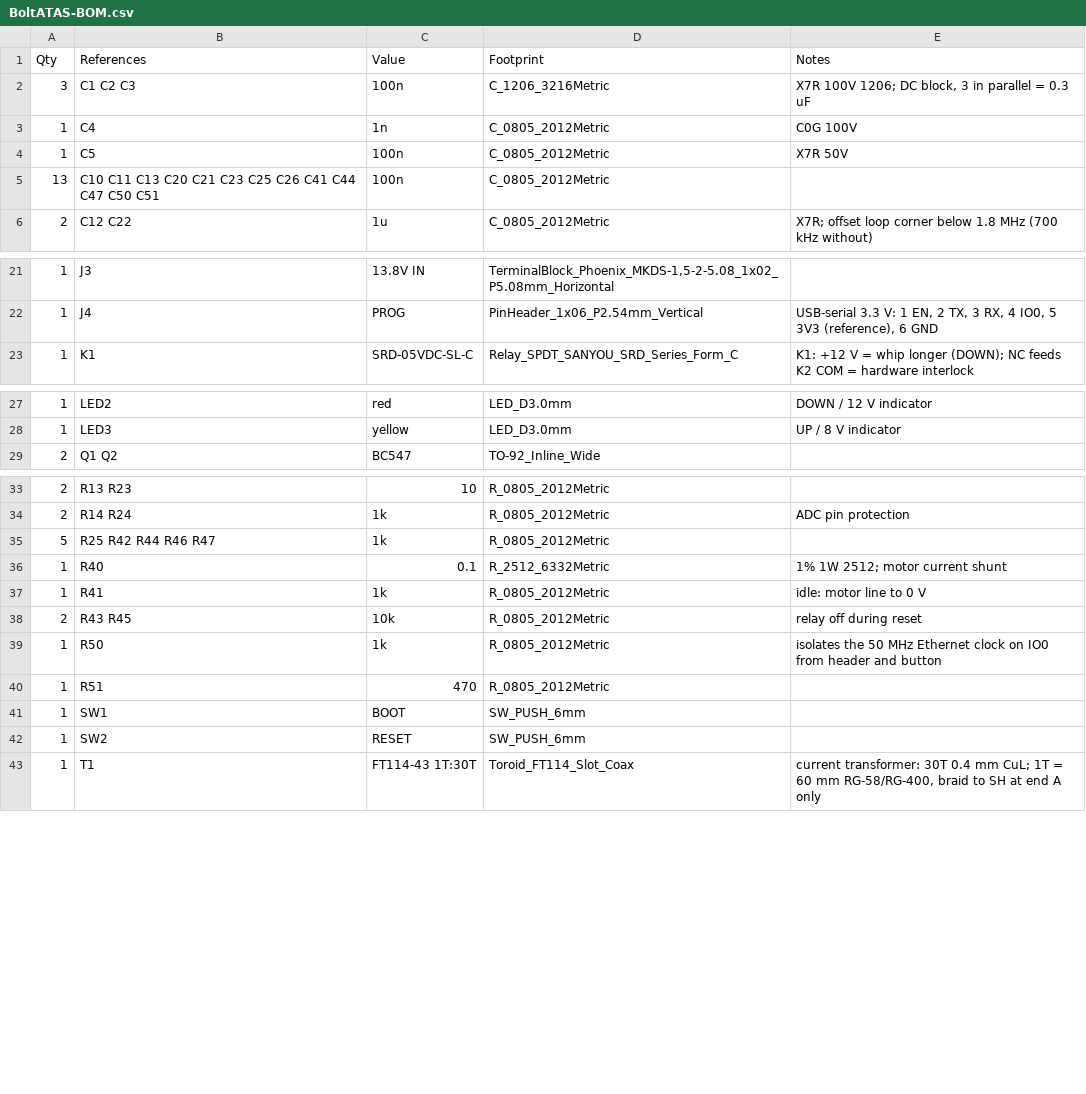
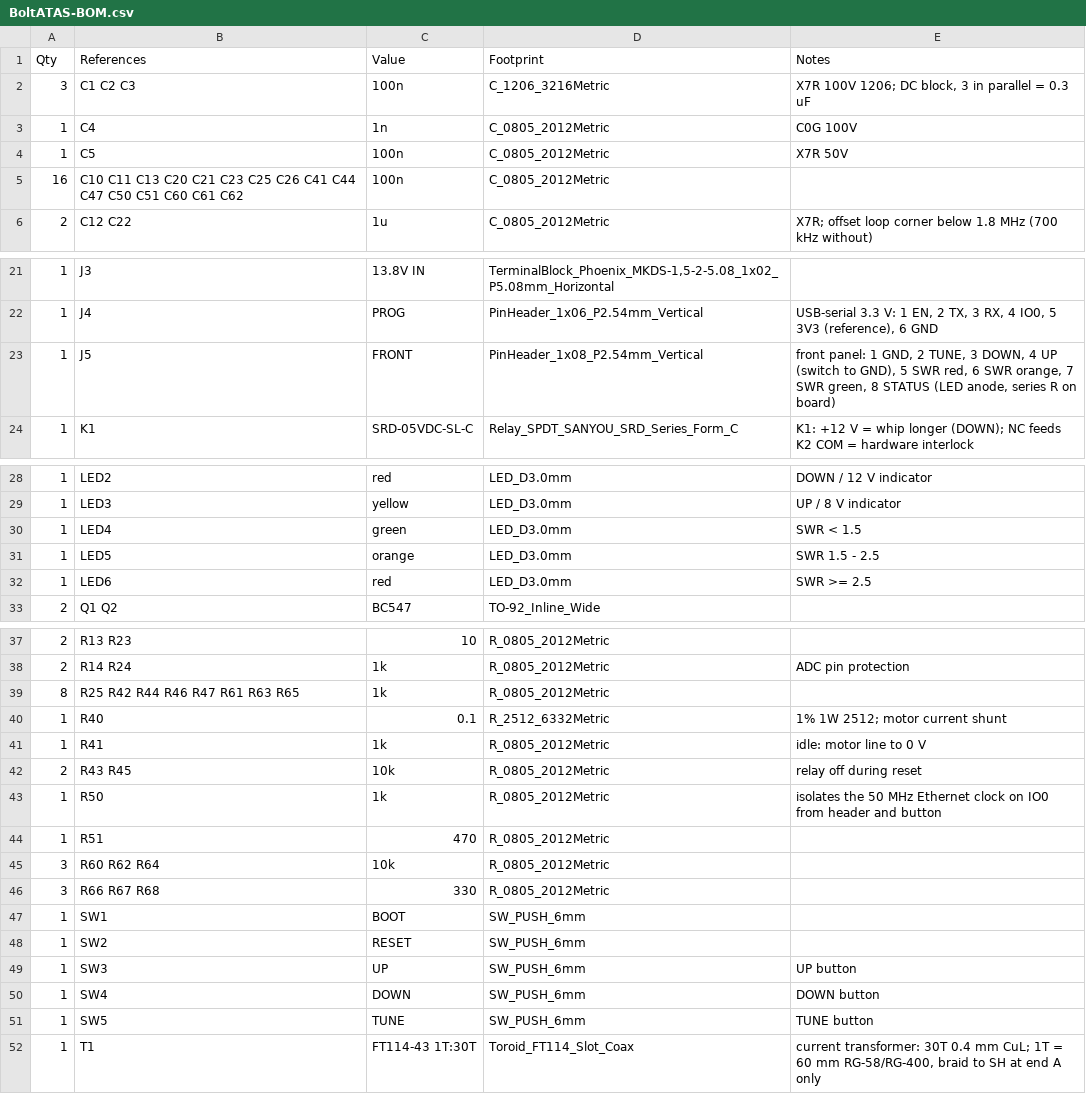
Before and after one commit to pe5jw/BoltAtas, a CSV file: hardware/fab/BoltATAS-BOM.csv, drawn as a sheet; only a part is shown, gaps mark what is left out.

```diff
--- a/hardware/fab/BoltATAS-BOM.csv
+++ b/hardware/fab/BoltATAS-BOM.csv
@@ -4,3 +4,3 @@ Qty,References,Value,Footprint,Notes
 1,C5,100n,C_0805_2012Metric,X7R 50V
-13,C10 C11 C13 C20 C21 C23 C25 C26 C41 C44 C47 C50 C51,100n,C_0805_2012Metric,
+16,C10 C11 C13 C20 C21 C23 C25 C26 C41 C44 C47 C50 C51 C60 C61 C62,100n,C_0805_2012Metric,
 2,C12 C22,1u,C_0805_2012Metric,X7R; offset loop corner below 1.8 MHz (700 kHz without)
@@ -22,2 +22,3 @@ Qty,References,Value,Footprint,Notes
 1,J4,PROG,PinHeader_1x06_P2.54mm_Vertical,"USB-serial 3.3 V: 1 EN, 2 TX, 3 RX, 4 IO0, 5 3V3 (reference), 6 GND"
+1,J5,FRONT,PinHeader_1x08_P2.54mm_Vertical,"front panel: 1 GND, 2 TUNE, 3 DOWN, 4 UP (switch to GND), 5 SWR red, 6 SWR orange, 7 SWR green, 8 STATUS (LED anode, series R on board)"
 1,K1,SRD-05VDC-SL-C,Relay_SPDT_SANYOU_SRD_Series_Form_C,K1: +12 V = whip longer (DOWN); NC feeds K2 COM = hardware interlock
@@ -28,2 +29,5 @@ Qty,References,Value,Footprint,Notes
 1,LED3,yellow,LED_D3.0mm,UP / 8 V indicator
+1,LED4,green,LED_D3.0mm,SWR < 1.5
+1,LED5,orange,LED_D3.0mm,SWR 1.5 - 2.5
+1,LED6,red,LED_D3.0mm,SWR >= 2.5
 2,Q1 Q2,BC547,TO-92_Inline_Wide,
@@ -34,3 +38,3 @@ Qty,References,Value,Footprint,Notes
 2,R14 R24,1k,R_0805_2012Metric,ADC pin protection
-5,R25 R42 R44 R46 R47,1k,R_0805_2012Metric,
+8,R25 R42 R44 R46 R47 R61 R63 R65,1k,R_0805_2012Metric,
 1,R40,0.1,R_2512_6332Metric,1% 1W 2512; motor current shunt
@@ -40,4 +44,9 @@ Qty,References,Value,Footprint,Notes
 1,R51,470,R_0805_2012Metric,
+3,R60 R62 R64,10k,R_0805_2012Metric,
+3,R66 R67 R68,330,R_0805_2012Metric,
 1,SW1,BOOT,SW_PUSH_6mm,
 1,SW2,RESET,SW_PUSH_6mm,
+1,SW3,UP,SW_PUSH_6mm,UP button
+1,SW4,DOWN,SW_PUSH_6mm,DOWN button
+1,SW5,TUNE,SW_PUSH_6mm,TUNE button
 1,T1,FT114-43 1T:30T,Toroid_FT114_Slot_Coax,"current transformer: 30T 0.4 mm CuL; 1T = 60 mm RG-58/RG-400, braid to SH at end A only"
```
Also changed, not shown: hardware/fab/BoltATAS-pos.csv, 19 other files.
